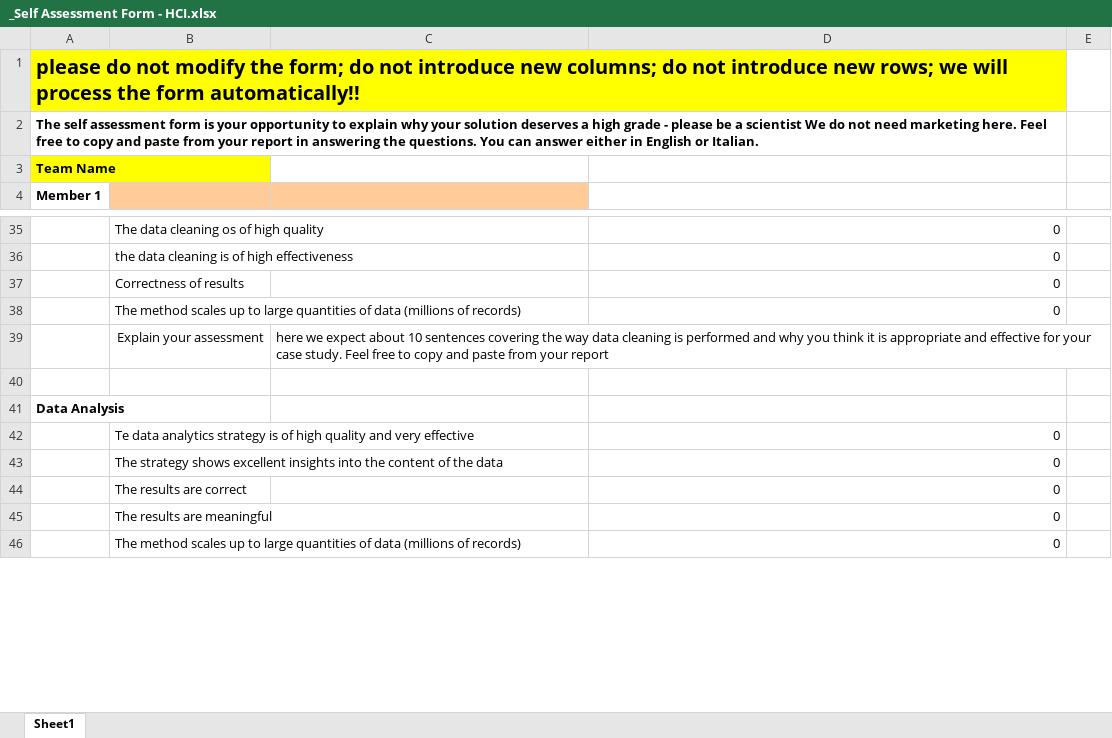
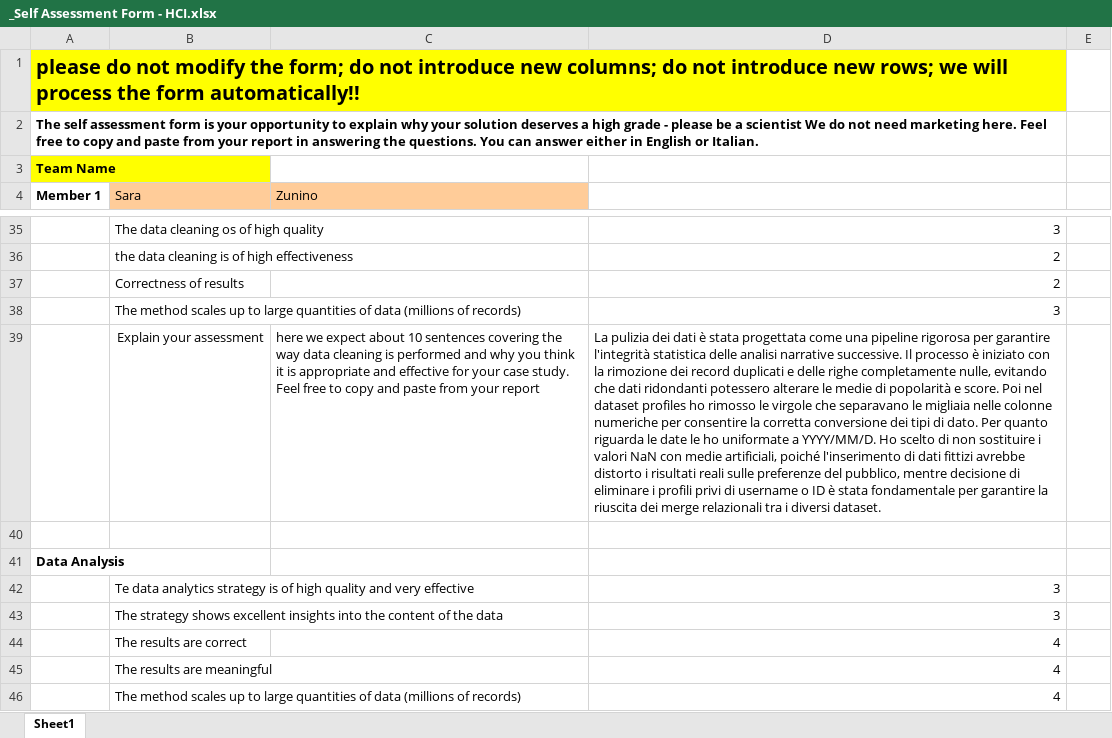
Before and after one commit to sarazunino/HCI, an Excel workbook: report/_Self Assessment Form - HCI.xlsx, sheet Sheet1, drawn as a sheet; only a part is shown, gaps mark what is left out; values as stored, in another font and other column widths than the file's, no borders; charts and pictures not drawn; the diff covers the shown part only; the diff names each change by its address in the sheet, - before the commit and + after, or states it on an @@ line.

```diff
--- a/report/_Self Assessment Form - HCI.xlsx (sheet Sheet1)
+++ b/report/_Self Assessment Form - HCI.xlsx (sheet Sheet1)
-B4: (empty)
+B4: Sara
-C4: (empty)
+C4: Zunino
-D35: 0
+D35: 3
-D36:D37: 0
+D36:D37: 2
-D38: 0
+D38: 3
-D39: (empty)
+D39: La pulizia dei dati è stata progettata come una pipeline rigorosa per garantire l'integrità statistica delle analisi narrative successive. Il processo è iniziato con la rimozione dei record duplicati e delle righe completamente nulle, evitando che dati ridondanti potessero alterare le medie di popolarità e score. Poi nel dataset profiles ho rimosso le virgole che separavano le migliaia nelle colonne numeriche per consentire la corretta conversione dei tipi di dato. Per quanto riguarda le date le ho uniformate a YYYY/MM/D. Ho scelto di non sostituire i valori NaN con medie artificiali, poiché l'inserimento di dati fittizi avrebbe distorto i risultati reali sulle preferenze del pubblico, mentre decisione di eliminare i profili privi di username o ID è stata fondamentale per garantire la riuscita dei merge relazionali tra i diversi dataset.
-D42:D43: 0
+D42:D43: 3
-D44:D46: 0
+D44:D46: 4
```
Also changed, not shown: 27 edited cells elsewhere in this sheet, charts or pictures, 4 other files.
